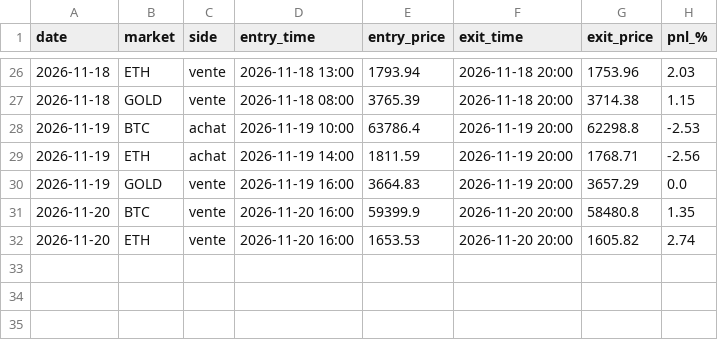
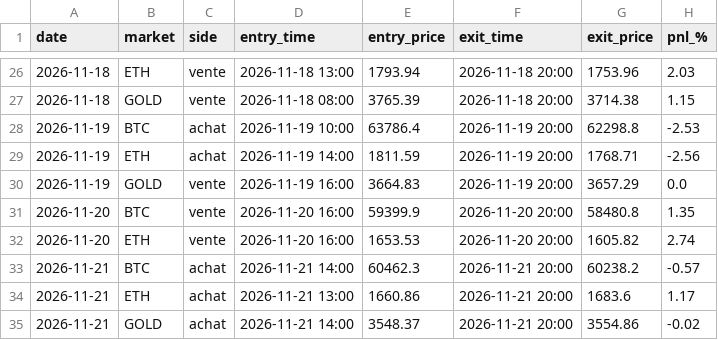
Before and after one commit to laitooma/New-Api, a CSV file: trading_bot/paper_intraday/trades.csv, drawn as a sheet; only a part is shown, gaps mark what is left out.

Commit message:
Paper day trading 2026-11-22

```diff
--- a/trading_bot/paper_intraday/trades.csv
+++ b/trading_bot/paper_intraday/trades.csv
@@ -32 +32,4 @@ date,market,side,entry_time,entry_price,exit_time,exit_price,pnl_%
 2026-11-20,ETH,vente,2026-11-20 16:00,1653.53,2026-11-20 20:00,1605.82,2.74
+2026-11-21,BTC,achat,2026-11-21 14:00,60462.3,2026-11-21 20:00,60238.2,-0.57
+2026-11-21,ETH,achat,2026-11-21 13:00,1660.86,2026-11-21 20:00,1683.6,1.17
+2026-11-21,GOLD,achat,2026-11-21 14:00,3548.37,2026-11-21 20:00,3554.86,-0.02
```
Also changed, not shown: trading_bot/paper_intraday/days.csv.
